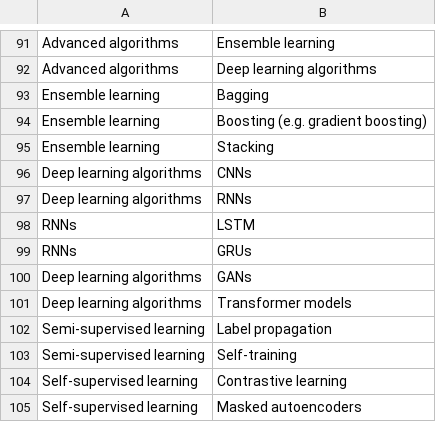
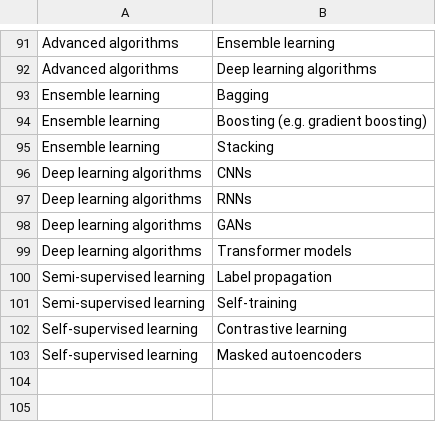
Before and after one commit to Educative-Content/graphicData, a CSV file: data - ML network.csv, drawn as a sheet; only a part is shown, gaps mark what is left out; the diff names each change by its address in the sheet, - before the commit and + after, or states it on an @@ line.

Commit message:
Update data - ML network.csv

```diff
--- a/data - ML network.csv
+++ b/data - ML network.csv
-row 98: RNNs | LSTM
-row 99: RNNs | GRUs
```
